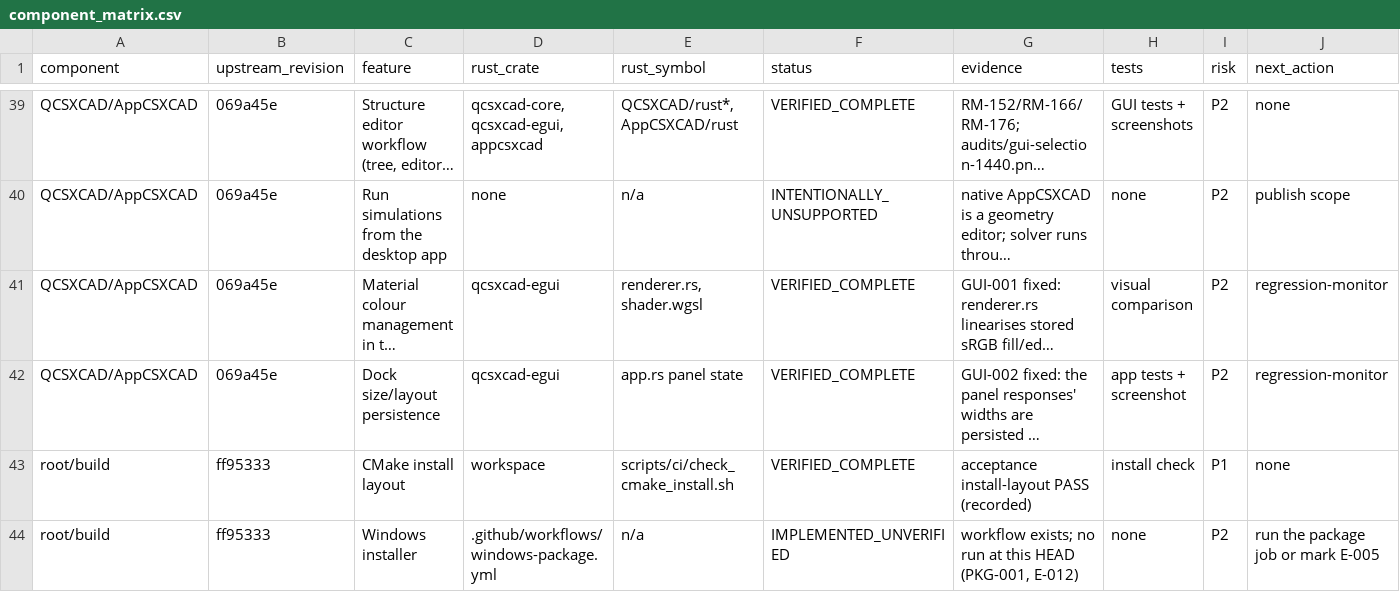
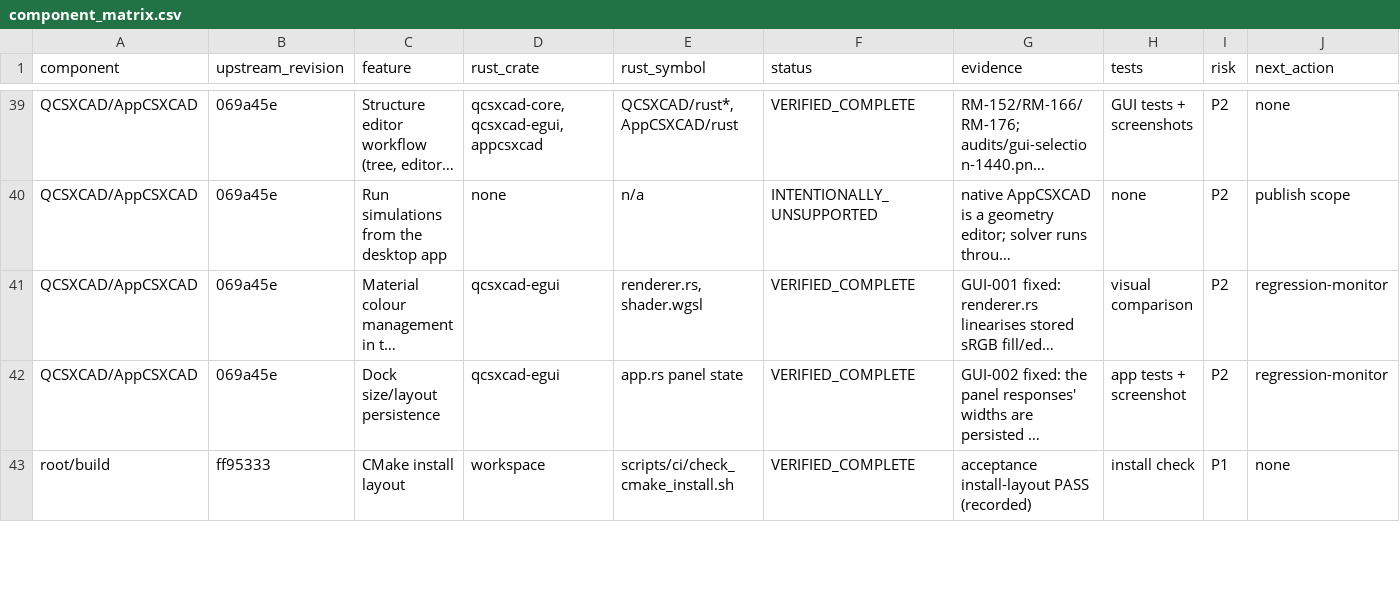
Before and after one commit to mberkanbicer/openEMS-Project, a CSV file: audit/component_matrix.csv, drawn as a sheet; only a part is shown, gaps mark what is left out; long unchanged cells end in …; removed rows and columns are numbered as before the commit, all else as after; the diff covers the shown part only; the diff names each change by its address in the sheet, - before the commit and + after, or states it on an @@ line.

Commit message:
feat: accept the performance gate and ship a verified Windows package
E-011: owner accepted wall <=4.0x / peak RSS <=3.25x (PERF-001). The acceptance run now measures both solvers fresh (--runs 2) and gates the resulting CSV, so a regression cannot hide behind the committed baseline; worst recorded values are 2.90x wall and 3.08x RSS.

E-012: scripts/ci/build_windows_package.ps1 + .github/workflows/windows-rust-package.yml build the Rust-native Windows x64 package (six executables, recursive HDF5/MSVC DLL closure, both PyO3 wheels) and smoke-test it: CLI help, a 20-step FDTD run, a re-run from the extracted zip with conda removed from PATH, and a wheel import plus XML write. Artifact: 15,443,015 bytes, sha256 614f5d0b..., documented in docs/migration/WINDOWS_PACKAGE.md. The native C++ workflow is untouched and reference-only.

E-009: prepared the CST fixture and harness - docs/migration/cst/msl_notch.bas, the manual build/export recipe, and scripts/ci/run_cst_comparison.py (Touchstone RI/MA/DB parser, notch and shape gates, self-test; exits 2 without CST data). The exception stays open until a real CST export is compared. Acceptance gains a CST harness self-test check.

```diff
--- a/audit/component_matrix.csv
+++ b/audit/component_matrix.csv
-row 44: root/build | ff95333 | Windows installer | .github/workflows/windows-package.yml | n/a | IMPLEMENTED_UNVERIFIED | workflow exists; no run at this HEAD (PKG-001, E-012) | none | P2 | run the package job or mark E-005
```
Also changed, not shown: 1 added row and 5 edited cells elsewhere in this file, 18 other files.
